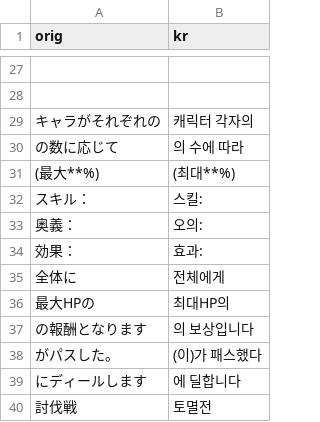
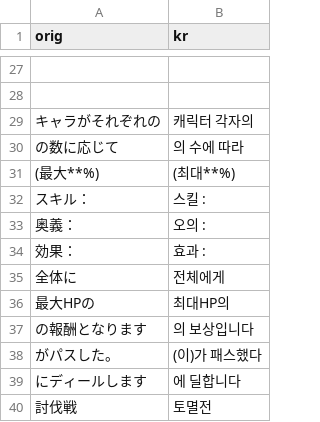
Before and after one commit to gbfkor/gbfkor.github.io, a CSV file: _data/conjunction.csv, drawn as a sheet; only a part is shown, gaps mark what is left out; the diff names each change by its address in the sheet, - before the commit and + after, or states it on an @@ line.

```diff
--- a/_data/conjunction.csv
+++ b/_data/conjunction.csv
-B32 (kr): 스킬:
+B32 (kr): 스킬 :
-B33 (kr): 오의:
+B33 (kr): 오의 :
-B34 (kr): 효과:
+B34 (kr): 효과 :
```
Also changed, not shown: _data/image.csv.
